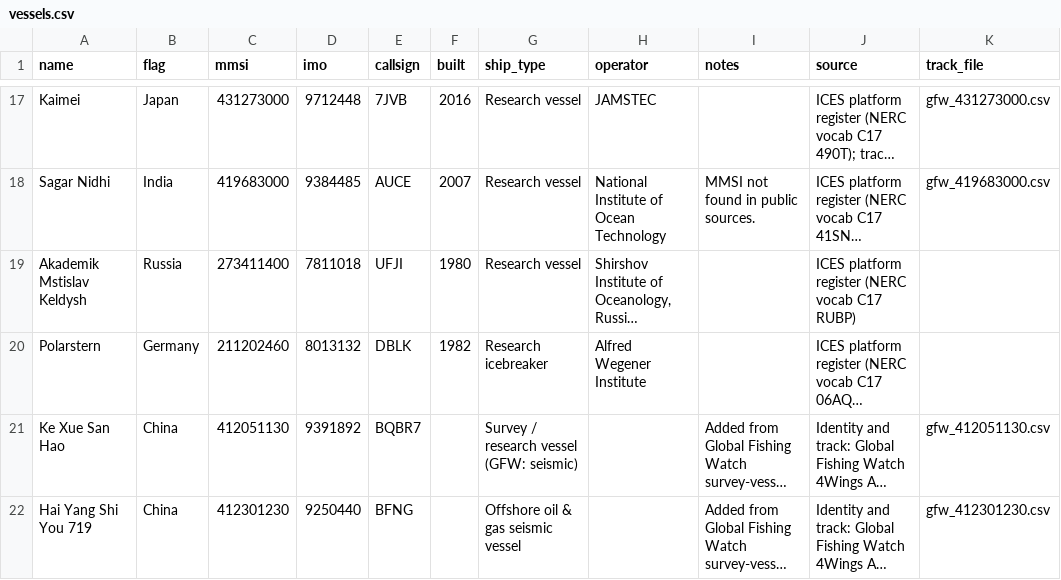
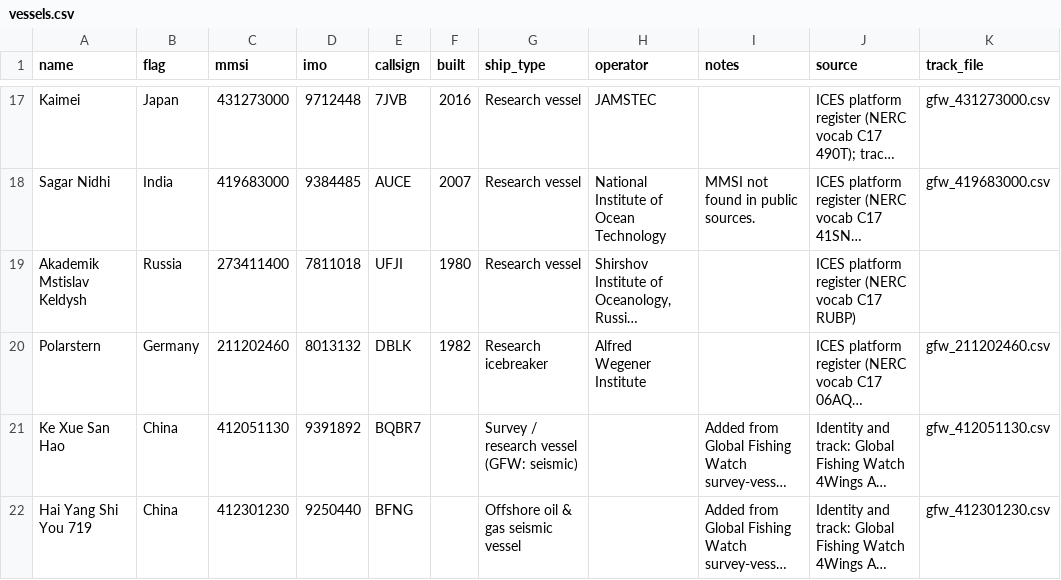
Before and after one commit to dylankinnear04-del/vesseltracker2, a CSV file: library/vessels.csv, drawn as a sheet; only a part is shown, gaps mark what is left out; long unchanged cells end in …; the diff names each change by its address in the sheet, - before the commit and + after, or states it on an @@ line.

```diff
--- a/library/vessels.csv
+++ b/library/vessels.csv
-K20 (track_file): (empty)
+K20 (track_file): gfw_211202460.csv
```
Also changed, not shown: library/tracks/gfw_227091000.csv, library/tracks/gfw_227222000.csv, 16 other files.
